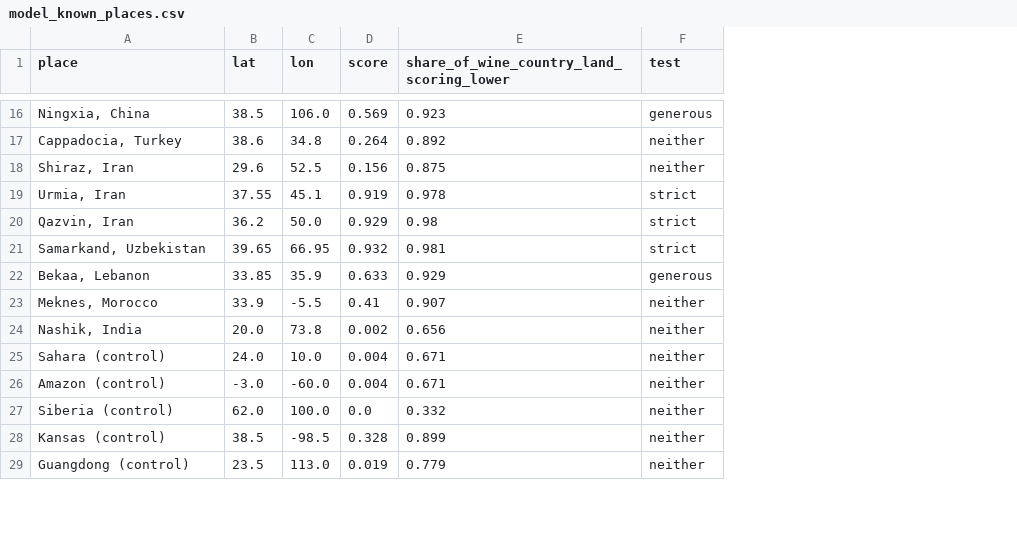
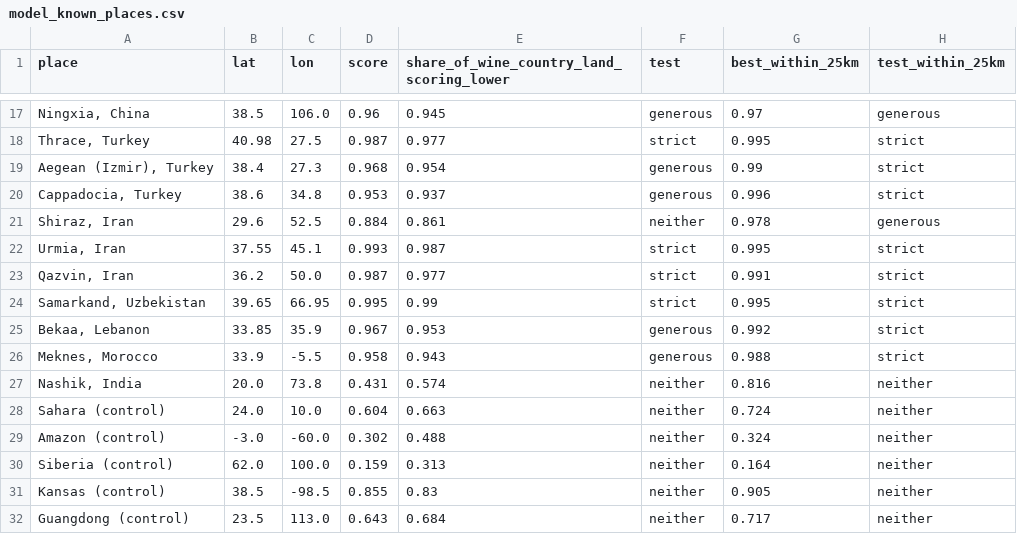
Before and after one commit to thesignumaverage/data, a CSV file: 2026-10-02_undiscovered-wine/model_known_places.csv, drawn as a sheet; only a part is shown, gaps mark what is left out; addresses are those after the commit; the diff covers the shown part only; the diff names each change by its address in the sheet, - before the commit and + after, or states it on an @@ line.

```diff
--- a/2026-10-02_undiscovered-wine/model_known_places.csv
+++ b/2026-10-02_undiscovered-wine/model_known_places.csv
+column G (best_within_25km), row 17: 0.97; rows 20-32: 0.996 | 0.978 | 0.995 | 0.991 | 0.995 | 0.992 | 0.988 | 0.816 | 0.724 | 0.324 | 0.164 | 0.905 | 0.717
+column H (test_within_25km), row 17: generous; rows 20-32: strict | generous | strict | strict | strict | strict | strict | neither | neither | neither | neither | neither | neither
-D17 (score): 0.569
+D17 (score): 0.96
-E17: 0.923
+E17: 0.945
+row 18: Thrace, Turkey | 40.98 | 27.5 | 0.987 | 0.977 | strict | 0.995 | strict
+row 19: Aegean (Izmir), Turkey | 38.4 | 27.3 | 0.968 | 0.954 | generous | 0.99 | strict
-D20 (score): 0.264
+D20 (score): 0.953
-E20: 0.892
+E20: 0.937
-F20 (test): neither
+F20 (test): generous
-D21 (score): 0.156
+D21 (score): 0.884
-E21: 0.875
+E21: 0.861
-D22 (score): 0.919
+D22 (score): 0.993
-E22: 0.978
+E22: 0.987
-D23 (score): 0.929
+D23 (score): 0.987
-E23: 0.98
+E23: 0.977
-D24 (score): 0.932
+D24 (score): 0.995
-E24: 0.981
+E24: 0.99
-D25 (score): 0.633
+D25 (score): 0.967
-E25: 0.929
+E25: 0.953
-D26 (score): 0.41
+D26 (score): 0.958
-E26: 0.907
+E26: 0.943
-F26 (test): neither
+F26 (test): generous
-D27 (score): 0.002
+D27 (score): 0.431
-E27: 0.656
+E27: 0.574
-D28 (score): 0.004
+D28 (score): 0.604
-E28: 0.671
+E28: 0.663
-D29 (score): 0.004
+D29 (score): 0.302
-E29: 0.671
+E29: 0.488
-D30 (score): 0.0
+D30 (score): 0.159
-E30: 0.332
+E30: 0.313
-D31 (score): 0.328
+D31 (score): 0.855
-E31: 0.899
+E31: 0.83
-D32 (score): 0.019
+D32 (score): 0.643
-E32: 0.779
+E32: 0.684
```
Also changed, not shown: 1 added row and 31 edited cells elsewhere in this file, 2026-10-02_undiscovered-wine/model_holdout_test.csv, 2026-10-02_undiscovered-wine/rated_regions_climate_soil.csv, 9 other files.
